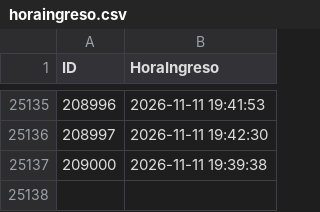
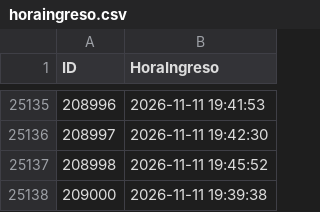
Before and after one commit to logisticaguapa-arch/inventario-fruta, a CSV file: horaingreso.csv, drawn as a sheet; only a part is shown, gaps mark what is left out; the diff names each change by its address in the sheet, - before the commit and + after, or states it on an @@ line.

```diff
--- a/horaingreso.csv
+++ b/horaingreso.csv
+row 25137: 208998 | 2026-11-11 19:45:52
```
Also changed, not shown: inventario.csv, procesado.csv, 2 other files.
